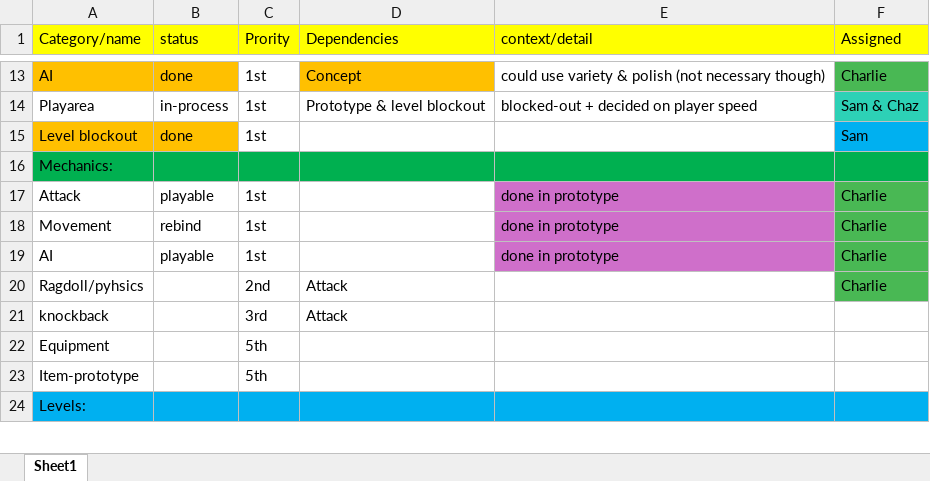
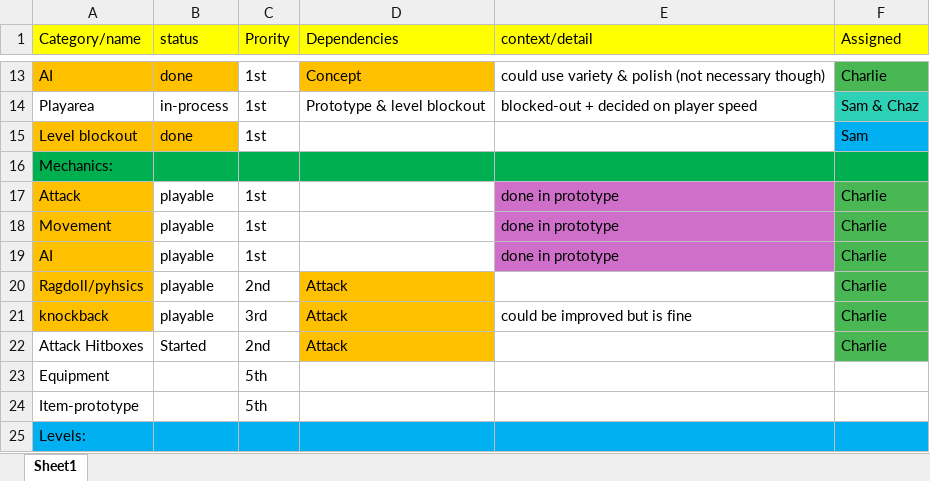
Before and after one commit to LuxRegem/Project_Clash-of-Cosplayers, an Excel workbook: Shared Documentation/Luke's Documents/Clash of Cosplayers - Plan Outline.xlsx, sheet Sheet1, drawn as a sheet; only a part is shown, gaps mark what is left out; values as stored, in another font and other column widths than the file's, no borders; the diff names each change by its address in the sheet, - before the commit and + after, or states it on an @@ line.

Commit message:
slight plan updates

```diff
--- a/Shared Documentation/Luke's Documents/Clash of Cosplayers - Plan Outline.xlsx (sheet Sheet1)
+++ b/Shared Documentation/Luke's Documents/Clash of Cosplayers - Plan Outline.xlsx (sheet Sheet1)
-A17:A21 fill: none
+A17:A21 fill: #FFC000
-B18 (status): rebind
+B18 (status): playable
-B20:B21 (status): (empty)
+B20:B21 (status): playable
-D20:D21 fill: none
+D20:D21 fill: #FFC000
-E21 (context/detail): (empty)
+E21 (context/detail): could be improved but is fine
-F21 (Assigned): (empty)
+F21 (Assigned): Charlie
-F21 fill: none
+F21 fill: #49B854
+row 22: Attack Hitboxes | Started | 2nd | Attack |  | Charlie
```
Also changed, not shown: Shared Documentation/Luke's Documents/Clash of Cosplayers - Schedule Timeframe.xlsx.
